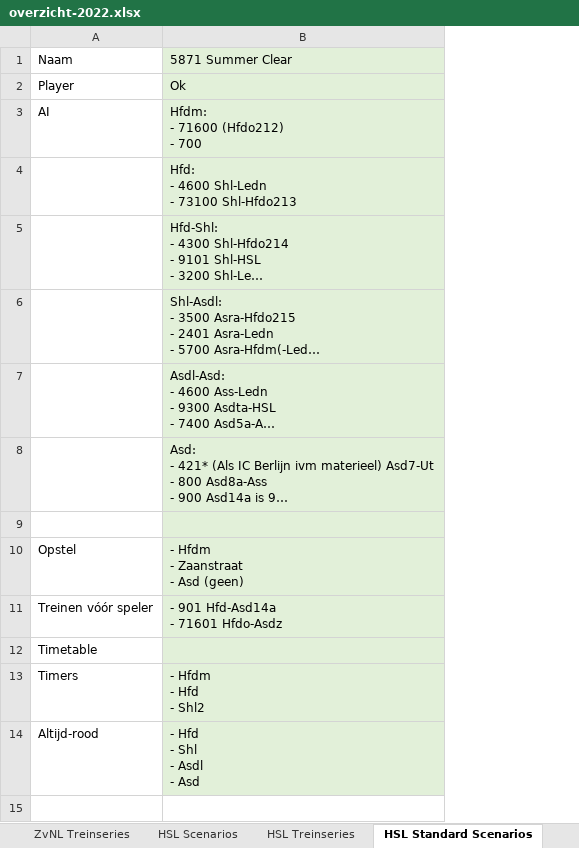
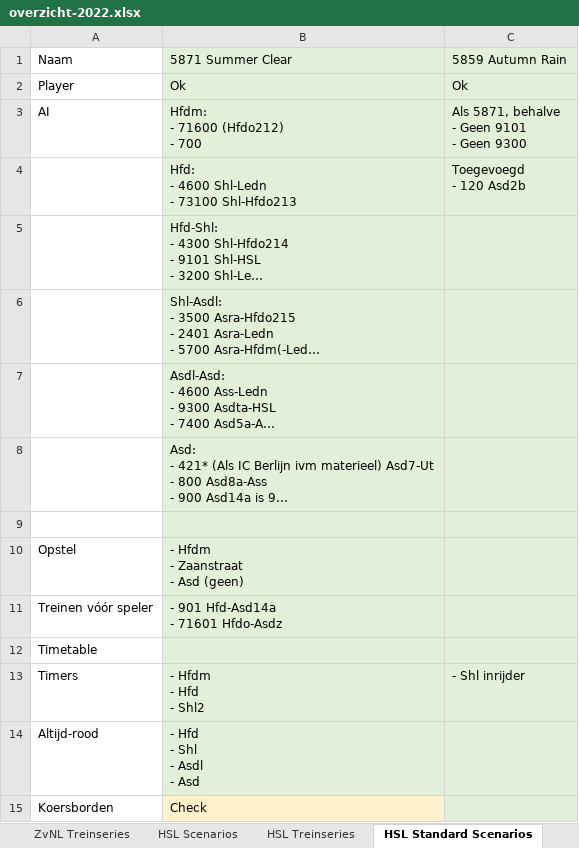
Before and after one commit to tomvand/railworks-quickdrive-nl, an Excel workbook: overzicht-2022.xlsx, sheet HSL Standard Scenarios, drawn as a sheet; long unchanged cells end in …; values as stored, in another font and other column widths than the file's, no borders; ↵ is a line break in a cell; the diff names each change by its address in the sheet, - before the commit and + after, or states it on an @@ line.

Commit message:
[5859] WIP

```diff
--- a/overzicht-2022.xlsx (sheet HSL Standard Scenarios)
+++ b/overzicht-2022.xlsx (sheet HSL Standard Scenarios)
+column C, rows 1-13: 5859 Autumn Rain | Ok | Als 5871, behalve ↵ - Geen 9101 ↵ - Geen 9300 | Toegevoegd ↵ - 120 Asd2b |  |  |  |  |  |  |  |  | - Shl inrijder
+row 15: Koersborden | Check
```
